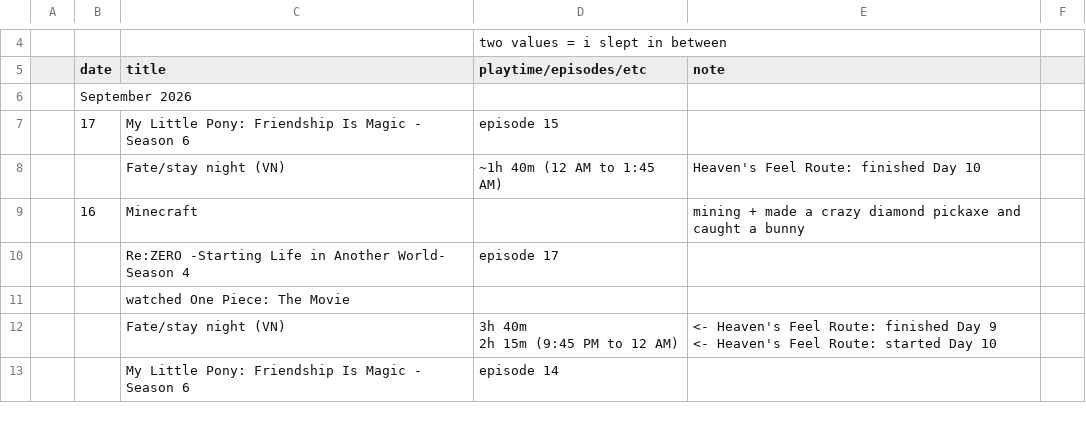
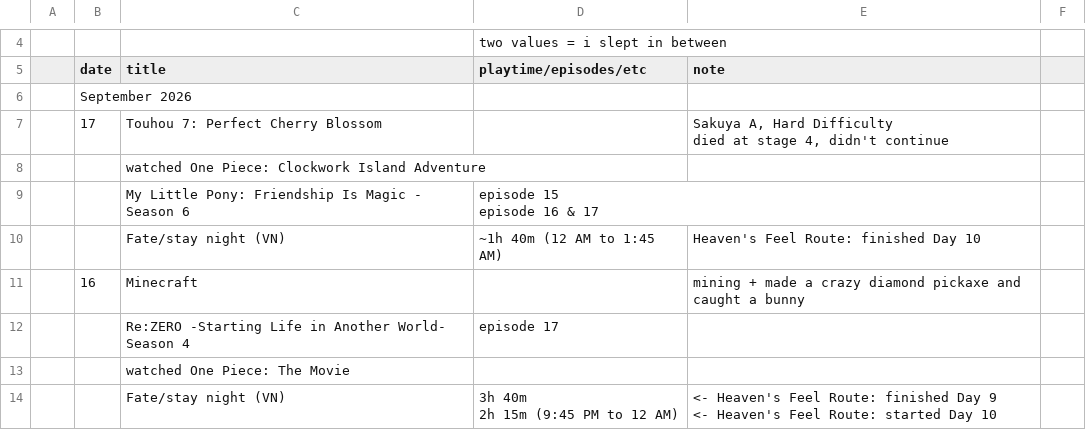
Before and after one commit to tdkumon/google-sheets-mirror, a CSV file: progresslog.csv, drawn as a sheet; only a part is shown, gaps mark what is left out; the shorter side is filled out with more unchanged rows; removed rows and columns are numbered as before the commit, all else as after; ↵ is a line break in a cell; the diff names each change by its address in the sheet, - before the commit and + after, or states it on an @@ line.

```diff
--- a/progresslog.csv
+++ b/progresslog.csv
-row 7:  | 17 | My Little Pony: Friendship Is Magic - Season 6 | episode 15
+row 7:  | 17 | Touhou 7: Perfect Cherry Blossom |  | Sakuya A, Hard Difficulty ↵ died at stage 4, didn't continue
+row 8:  |  | watched One Piece: Clockwork Island Adventure
+row 9:  |  | My Little Pony: Friendship Is Magic - Season 6 | episode 15 ↵ episode 16 & 17
```
Also changed, not shown: 1 other file.
